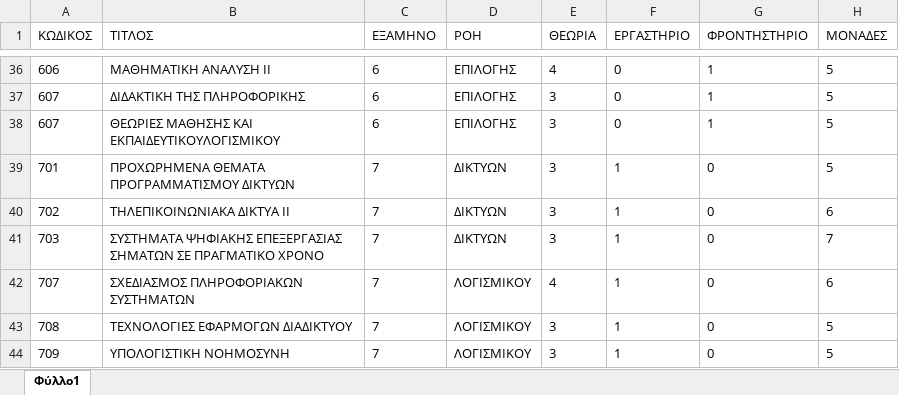
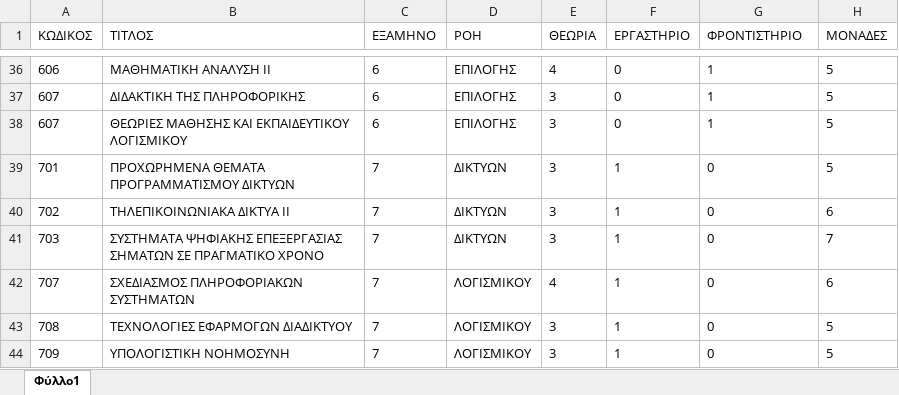
Before and after one commit to vasnastos/CBT, an Excel workbook: Datasets/dit_fall/dit_courses.xlsx, sheet Φύλλο1, drawn as a sheet; only a part is shown, gaps mark what is left out; values as stored, in another font and other column widths than the file's, no borders; the diff names each change by its address in the sheet, - before the commit and + after, or states it on an @@ line.

```diff
--- a/Datasets/dit_fall/dit_courses.xlsx (sheet Φύλλο1)
+++ b/Datasets/dit_fall/dit_courses.xlsx (sheet Φύλλο1)
-G1: ΦΡΟΝΤΗΣΤΗΡΙΟ
+G1: ΦΡΟΝΤΙΣΤΗΡΙΟ
-B38 (ΤΙΤΛΟΣ): ΘΕΩΡΙΕΣ ΜΑΘΗΣΗΣ ΚΑΙ ΕΚΠΑΙΔΕΥΤΙΚΟΥΛΟΓΙΣΜΙΚΟΥ
+B38 (ΤΙΤΛΟΣ): ΘΕΩΡΙΕΣ ΜΑΘΗΣΗΣ ΚΑΙ ΕΚΠΑΙΔΕΥΤΙΚΟΥ ΛΟΓΙΣΜΙΚΟΥ
```
Also changed, not shown: Datasets/dit_fall/dit_classrooms.xlsx, Datasets/dit_fall/dit_courses_extra.xlsx, 4 other files.
